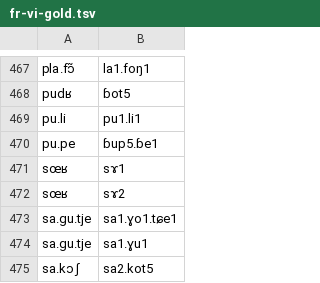
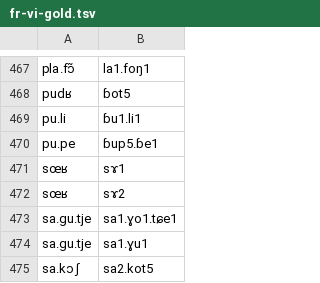
Before and after one commit to purrfectgrape/vi_vn_loanword_phon, a TSV file: fr-vi-gold.tsv, drawn as a sheet; only a part is shown, gaps mark what is left out; the diff covers the shown part only.

```diff
--- a/fr-vi-gold.tsv
+++ b/fr-vi-gold.tsv
@@ -468,3 +468,3 @@ pla.fɔ̃	la1.foŋ1
 pudʁ	ɓot5
-pu.li	pu1.li1
+pu.li	ɓu1.li1
 pu.pe	ɓup5.ɓe1
```
Also changed, not shown: 17 edited cells elsewhere in this file.
